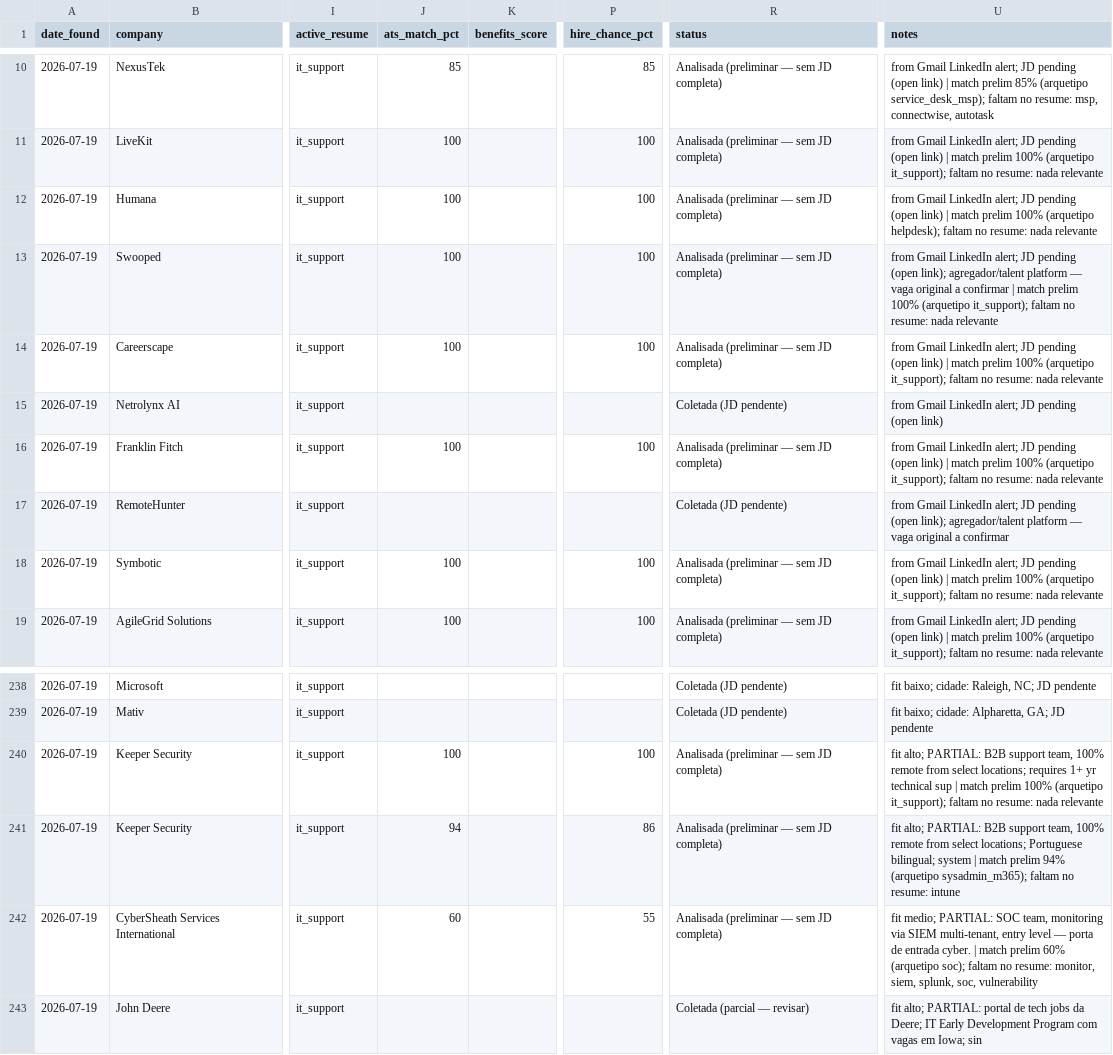
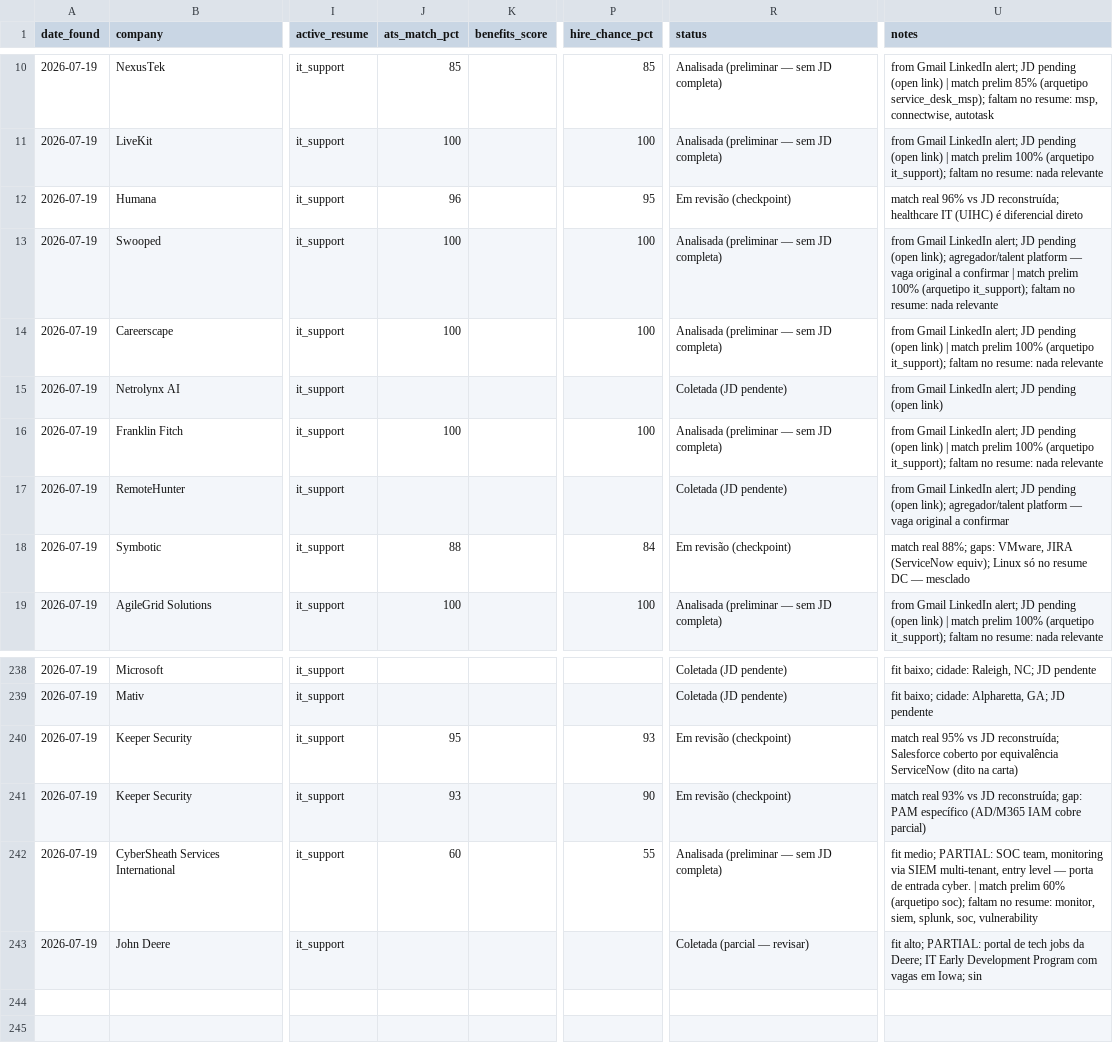
Before and after one commit to brucedsny/job-agent, a CSV file: data/job_scoring_tracker.csv, drawn as a sheet; only a part is shown, gaps mark what is left out; the diff names each change by its address in the sheet, - before the commit and + after, or states it on an @@ line.

```diff
--- a/data/job_scoring_tracker.csv
+++ b/data/job_scoring_tracker.csv
-J12 (ats_match_pct): 100
+J12 (ats_match_pct): 96
-P12 (hire_chance_pct): 100
+P12 (hire_chance_pct): 95
-R12 (status): Analisada (preliminar — sem JD completa)
+R12 (status): Em revisão (checkpoint)
-U12 (notes): from Gmail LinkedIn alert; JD pending (open link) | match prelim 100% (arquetipo helpdesk); faltam no resume: nada relevante
+U12 (notes): match real 96% vs JD reconstruída; healthcare IT (UIHC) é diferencial direto
-J18 (ats_match_pct): 100
+J18 (ats_match_pct): 88
-P18 (hire_chance_pct): 100
+P18 (hire_chance_pct): 84
-R18 (status): Analisada (preliminar — sem JD completa)
+R18 (status): Em revisão (checkpoint)
-U18 (notes): from Gmail LinkedIn alert; JD pending (open link) | match prelim 100% (arquetipo it_support); faltam no resume: nada relevante
+U18 (notes): match real 88%; gaps: VMware, JIRA (ServiceNow equiv); Linux só no resume DC — mesclado
-J240 (ats_match_pct): 100
+J240 (ats_match_pct): 95
-P240 (hire_chance_pct): 100
+P240 (hire_chance_pct): 93
-R240:R241 (status): Analisada (preliminar — sem JD completa)
+R240:R241 (status): Em revisão (checkpoint)
-U240 (notes): fit alto; PARTIAL: B2B support team, 100% remote from select locations; requires 1+ yr technical sup | match prelim 100% (arquetipo it_support); faltam no resume: nada relevante
+U240 (notes): match real 95% vs JD reconstruída; Salesforce coberto por equivalência ServiceNow (dito na carta)
-J241 (ats_match_pct): 94
+J241 (ats_match_pct): 93
-P241 (hire_chance_pct): 86
+P241 (hire_chance_pct): 90
-U241 (notes): fit alto; PARTIAL: B2B support team, 100% remote from select locations; Portuguese bilingual; system | match prelim 94% (arquetipo sysadmin_m365); faltam no resume: intune
+U241 (notes): match real 93% vs JD reconstruída; gap: PAM específico (AD/M365 IAM cobre parcial)
```
Also changed, not shown: 4 other files.
